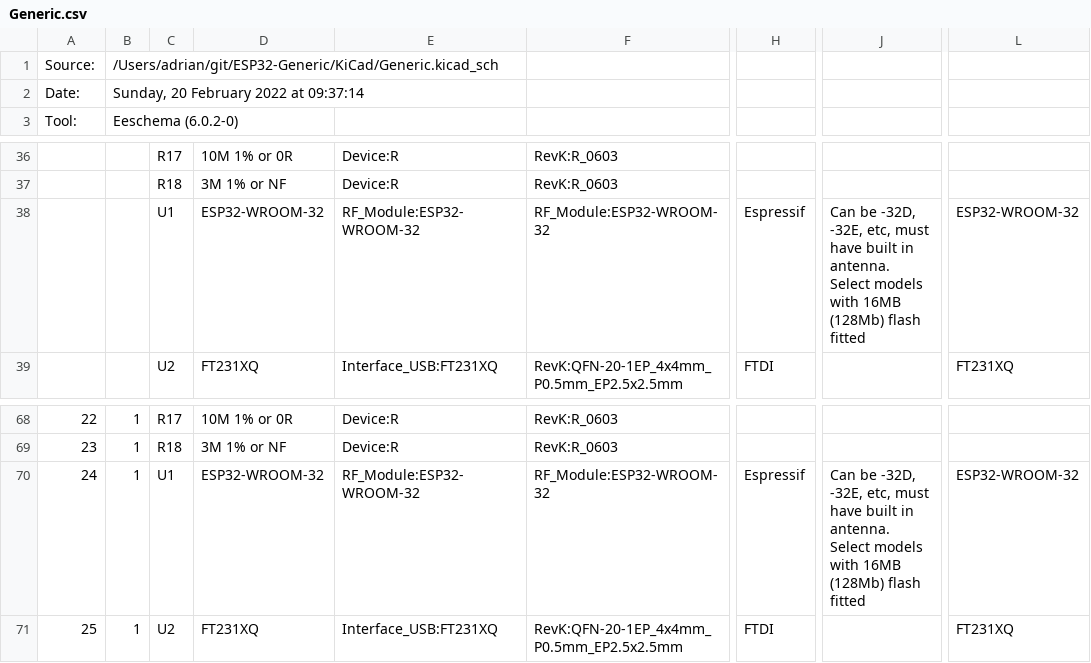
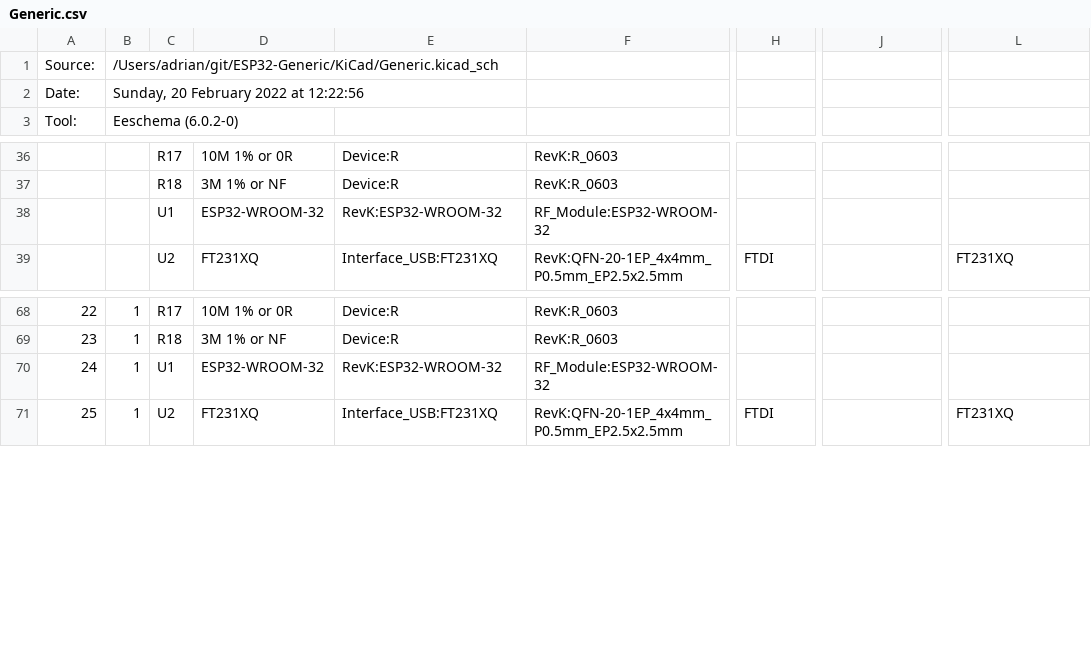
Before and after one commit to revk/ESP32-Generic, a CSV file: KiCad/Generic.csv, drawn as a sheet; only a part is shown, gaps mark what is left out; the diff names each change by its address in the sheet, - before the commit and + after, or states it on an @@ line.

```diff
--- a/KiCad/Generic.csv
+++ b/KiCad/Generic.csv
-B2: Sunday, 20 February 2022 at 09:37:14
+B2: Sunday, 20 February 2022 at 12:22:56
-E38: RF_Module:ESP32-WROOM-32
+E38: RevK:ESP32-WROOM-32
-H38: Espressif
+H38: (empty)
-J38: Can be -32D, -32E, etc, must have built in antenna. Select models with 16MB (128Mb) flash fitted
+J38: (empty)
-L38: ESP32-WROOM-32
+L38: (empty)
-E70: RF_Module:ESP32-WROOM-32
+E70: RevK:ESP32-WROOM-32
-H70: Espressif
+H70: (empty)
-J70: Can be -32D, -32E, etc, must have built in antenna. Select models with 16MB (128Mb) flash fitted
+J70: (empty)
-L70: ESP32-WROOM-32
+L70: (empty)
```
Also changed, not shown: KiCad/Generic3.csv, 45 other files.
